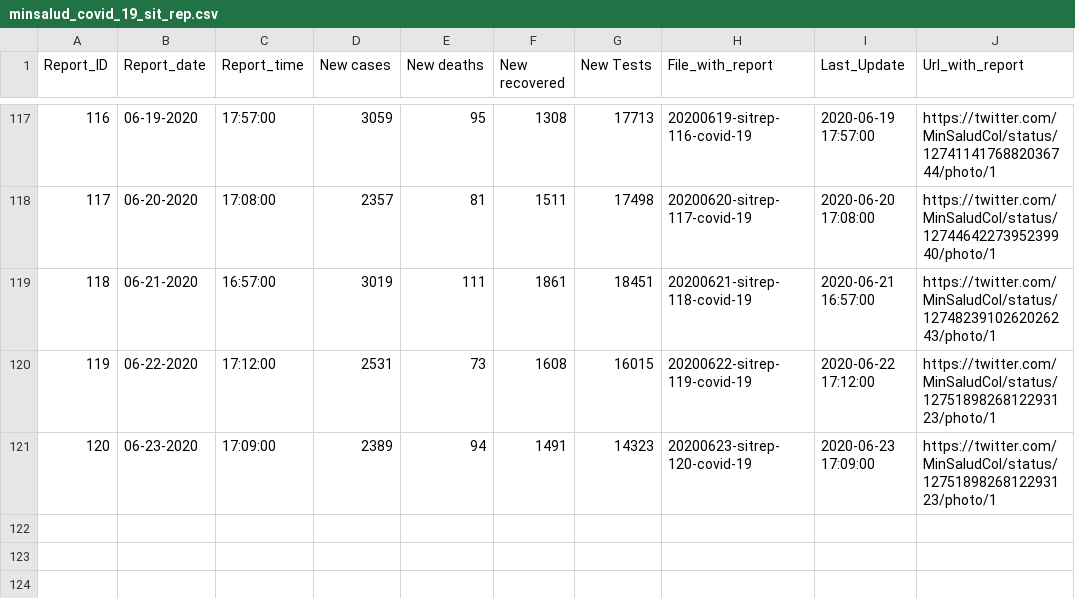
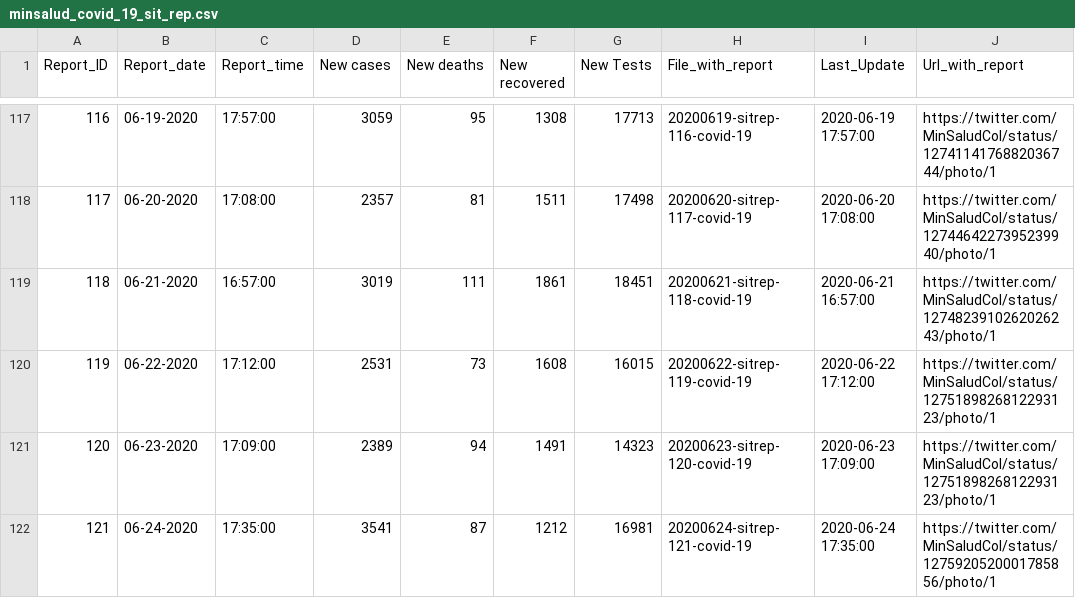
Before and after one commit to CovidDataProject/DataCovid19Colombia, a CSV file: covid_19_situation_reports/minsalud_covid_19_sit_rep.csv, drawn as a sheet; only a part is shown, gaps mark what is left out; the diff names each change by its address in the sheet, - before the commit and + after, or states it on an @@ line.

Commit message:
Add files via upload

```diff
--- a/covid_19_situation_reports/minsalud_covid_19_sit_rep.csv
+++ b/covid_19_situation_reports/minsalud_covid_19_sit_rep.csv
+row 122: 121 | 06-24-2020 | 17:35:00 | 3541 | 87 | 1212 | 16981 | 20200624-sitrep-121-covid-19 | 2020-06-24 17:35:00 | https://twitter.com/MinSaludCol/status/1275920520001785856/photo/1
```
